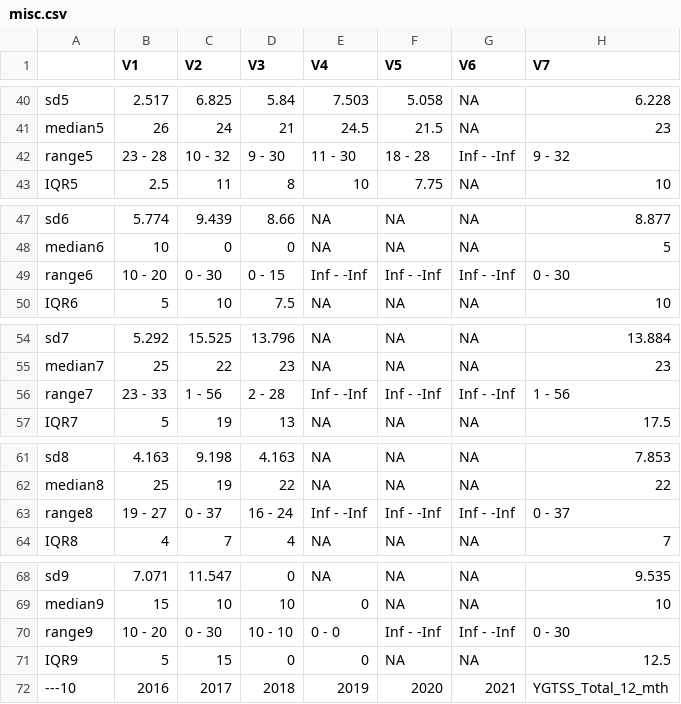
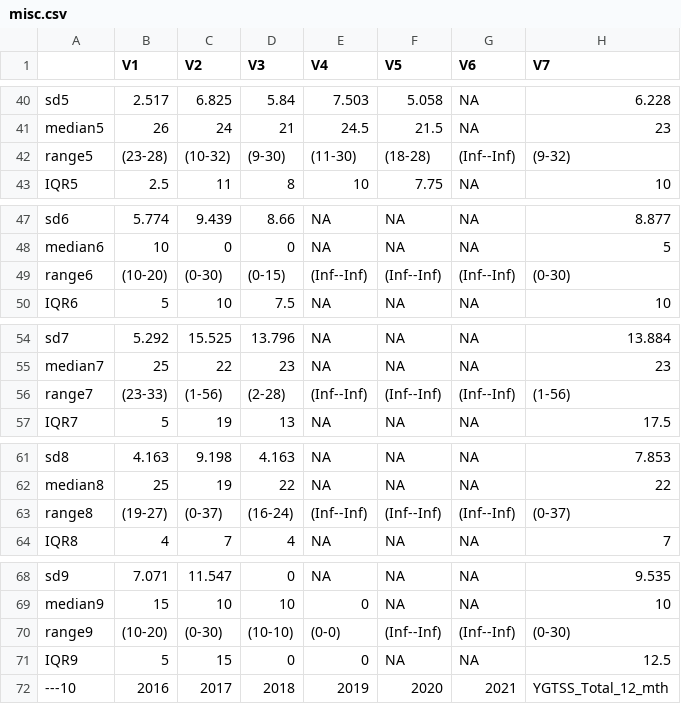
Before and after one commit to cheungngo/admin_tics_2021, a CSV file: misc.csv, drawn as a sheet; only a part is shown, gaps mark what is left out; the diff covers the shown part only.

```diff
--- a/misc.csv
+++ b/misc.csv
@@ -41,3 +41,3 @@
 "median5","26","24","21","24.5","21.5",NA,"23"
-"range5","23 - 28","10 - 32","9 - 30","11 - 30","18 - 28","Inf - -Inf","9 - 32"
+"range5","(23-28)","(10-32)","(9-30)","(11-30)","(18-28)","(Inf--Inf)","(9-32)"
 "IQR5","2.5","11","8","10","7.75",NA,"10"
@@ -48,3 +48,3 @@
 "median6","10","0","0",NA,NA,NA,"5"
-"range6","10 - 20","0 - 30","0 - 15","Inf - -Inf","Inf - -Inf","Inf - -Inf","0 - 30"
+"range6","(10-20)","(0-30)","(0-15)","(Inf--Inf)","(Inf--Inf)","(Inf--Inf)","(0-30)"
 "IQR6","5","10","7.5",NA,NA,NA,"10"
@@ -55,3 +55,3 @@
 "median7","25","22","23",NA,NA,NA,"23"
-"range7","23 - 33","1 - 56","2 - 28","Inf - -Inf","Inf - -Inf","Inf - -Inf","1 - 56"
+"range7","(23-33)","(1-56)","(2-28)","(Inf--Inf)","(Inf--Inf)","(Inf--Inf)","(1-56)"
 "IQR7","5","19","13",NA,NA,NA,"17.5"
@@ -62,3 +62,3 @@
 "median8","25","19","22",NA,NA,NA,"22"
-"range8","19 - 27","0 - 37","16 - 24","Inf - -Inf","Inf - -Inf","Inf - -Inf","0 - 37"
+"range8","(19-27)","(0-37)","(16-24)","(Inf--Inf)","(Inf--Inf)","(Inf--Inf)","(0-37)"
 "IQR8","4","7","4",NA,NA,NA,"7"
@@ -69,3 +69,3 @@
 "median9","15","10","10","0",NA,NA,"10"
-"range9","10 - 20","0 - 30","10 - 10","0 - 0","Inf - -Inf","Inf - -Inf","0 - 30"
+"range9","(10-20)","(0-30)","(10-10)","(0-0)","(Inf--Inf)","(Inf--Inf)","(0-30)"
 "IQR9","5","15","0","0",NA,NA,"12.5"
```
Also changed, not shown: 49 edited cells elsewhere in this file, motor.csv, vocal.csv, 2 other files.
